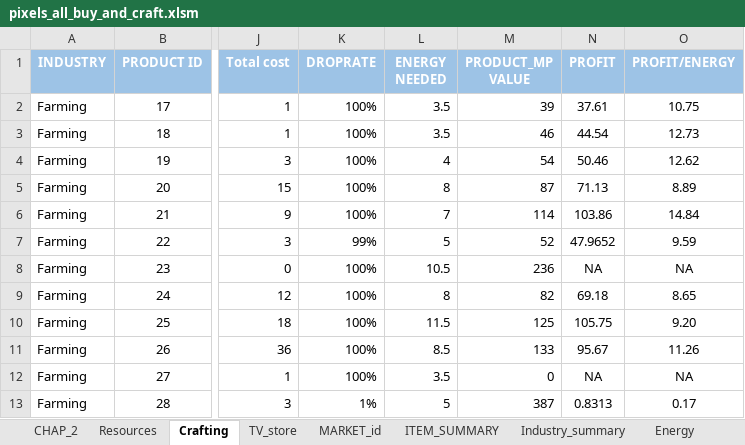
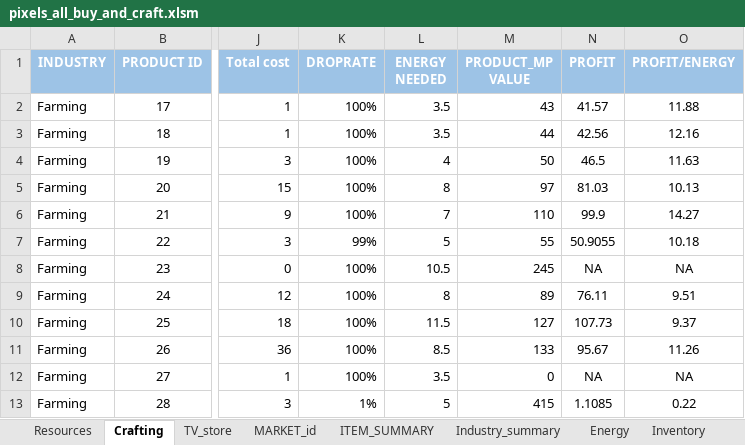
Before and after one commit to kyusyer/PixelsSheet, an Excel workbook: pixels_all_buy_and_craft.xlsm, sheet Crafting, drawn as a sheet; only a part is shown, gaps mark what is left out; values as stored, in another font and other column widths than the file's, no borders; table styles not drawn; the diff covers the shown part only; the diff names each change by its address in the sheet, - before the commit and + after, or states it on an @@ line.

```diff
--- a/pixels_all_buy_and_craft.xlsm (sheet Crafting)
+++ b/pixels_all_buy_and_craft.xlsm (sheet Crafting)
+sheet tab: Inventory
-M2 (PRODUCT_MP VALUE): 39
+M2 (PRODUCT_MP VALUE): 43
-N2 (PROFIT): 37.61
+N2 (PROFIT): 41.57
-O2 (PROFIT/ENERGY): 10.75
+O2 (PROFIT/ENERGY): 11.88
-M3 (PRODUCT_MP VALUE): 46
+M3 (PRODUCT_MP VALUE): 44
-N3 (PROFIT): 44.54
+N3 (PROFIT): 42.56
-O3 (PROFIT/ENERGY): 12.73
+O3 (PROFIT/ENERGY): 12.16
-M4 (PRODUCT_MP VALUE): 54
+M4 (PRODUCT_MP VALUE): 50
-N4 (PROFIT): 50.46
+N4 (PROFIT): 46.5
-O4 (PROFIT/ENERGY): 12.62
+O4 (PROFIT/ENERGY): 11.63
-M5 (PRODUCT_MP VALUE): 87
+M5 (PRODUCT_MP VALUE): 97
-N5 (PROFIT): 71.13
+N5 (PROFIT): 81.03
-O5 (PROFIT/ENERGY): 8.89
+O5 (PROFIT/ENERGY): 10.13
-M6 (PRODUCT_MP VALUE): 114
+M6 (PRODUCT_MP VALUE): 110
-N6 (PROFIT): 103.86
+N6 (PROFIT): 99.9
-O6 (PROFIT/ENERGY): 14.84
+O6 (PROFIT/ENERGY): 14.27
-M7 (PRODUCT_MP VALUE): 52
+M7 (PRODUCT_MP VALUE): 55
-N7 (PROFIT): 47.9652
+N7 (PROFIT): 50.9055
-O7 (PROFIT/ENERGY): 9.59
+O7 (PROFIT/ENERGY): 10.18
-M8 (PRODUCT_MP VALUE): 236
+M8 (PRODUCT_MP VALUE): 245
-M9 (PRODUCT_MP VALUE): 82
+M9 (PRODUCT_MP VALUE): 89
-N9 (PROFIT): 69.18
+N9 (PROFIT): 76.11
-O9 (PROFIT/ENERGY): 8.65
+O9 (PROFIT/ENERGY): 9.51
-M10 (PRODUCT_MP VALUE): 125
+M10 (PRODUCT_MP VALUE): 127
-N10 (PROFIT): 105.75
+N10 (PROFIT): 107.73
-O10 (PROFIT/ENERGY): 9.20
+O10 (PROFIT/ENERGY): 9.37
-M13 (PRODUCT_MP VALUE): 387
+M13 (PRODUCT_MP VALUE): 415
-N13 (PROFIT): 0.8313
+N13 (PROFIT): 1.1085
-O13 (PROFIT/ENERGY): 0.17
+O13 (PROFIT/ENERGY): 0.22
```
Also changed, not shown: 389 edited cells elsewhere in this sheet, sheet ITEM_SUMMARY, sheet CHAP_2, sheet Energy, sheet MARKET_id, sheet Resources, sheet Industry_summary, other sheet tabs, formulas that keep their value, hidden cells, charts or pictures, 2 other files.
